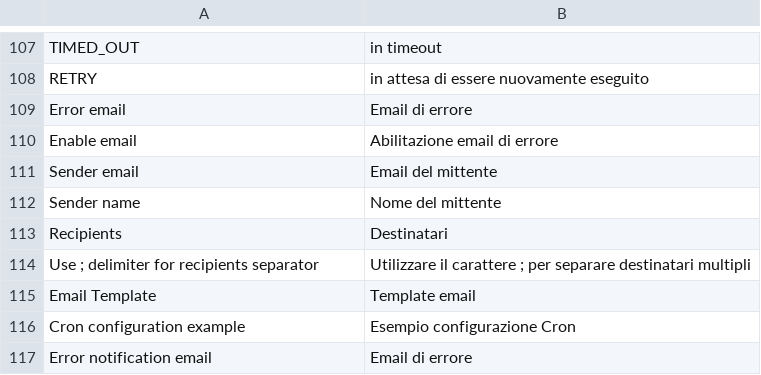
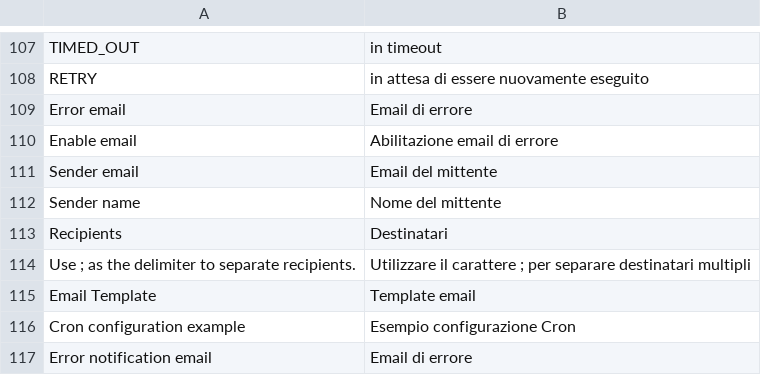
Before and after one commit to contactlab/contactlab-magento-connect, a CSV file: app/locale/it_IT/contactlab/Contactlab_Commons.csv, drawn as a sheet; only a part is shown, gaps mark what is left out.

```diff
--- a/app/locale/it_IT/contactlab/Contactlab_Commons.csv
+++ b/app/locale/it_IT/contactlab/Contactlab_Commons.csv
@@ -113,3 +113,3 @@
 "Recipients", "Destinatari"
-"Use ; delimiter for recipients separator", "Utilizzare il carattere ; per separare destinatari multipli"
+"Use ; as the delimiter to separate recipients.", "Utilizzare il carattere ; per separare destinatari multipli"
 "Email Template", "Template email"
```
Also changed, not shown: 1 other file.
